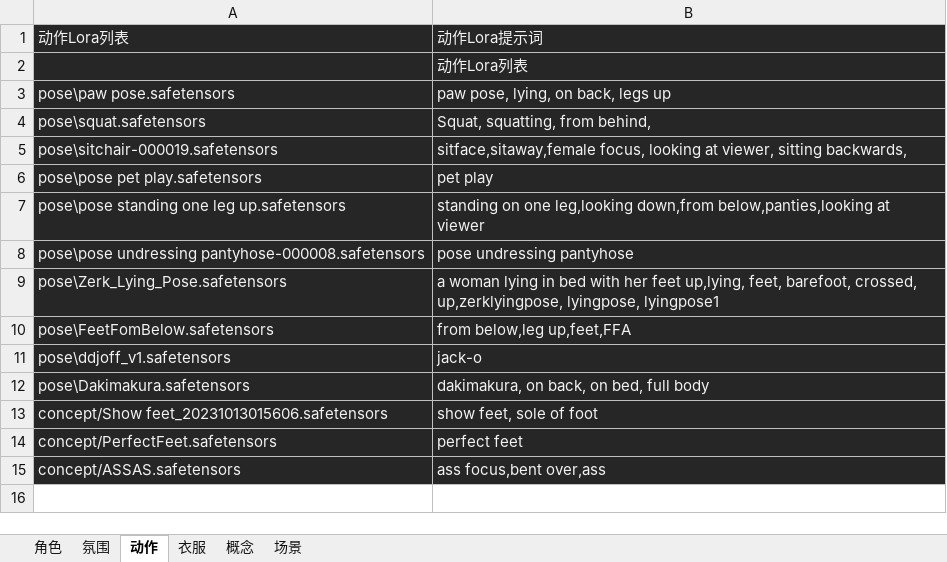
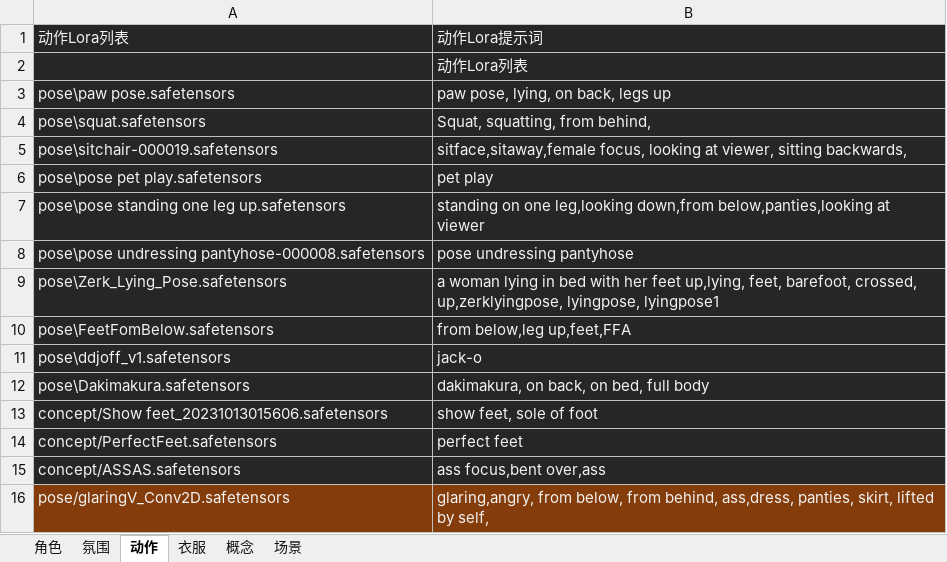
Before and after one commit to legendxcheng/MeiCard, an Excel workbook: 全Lora.xlsx, sheet 动作, drawn as a sheet; values as stored, in another font and other column widths than the file's, no borders; the diff names each change by its address in the sheet, - before the commit and + after, or states it on an @@ line.

Commit message:
update

```diff
--- a/全Lora.xlsx (sheet 动作)
+++ b/全Lora.xlsx (sheet 动作)
+row 16: pose/glaringV_Conv2D.safetensors | glaring,angry, from below, from behind, ass,dress, panties, skirt, lifted by self,
```
